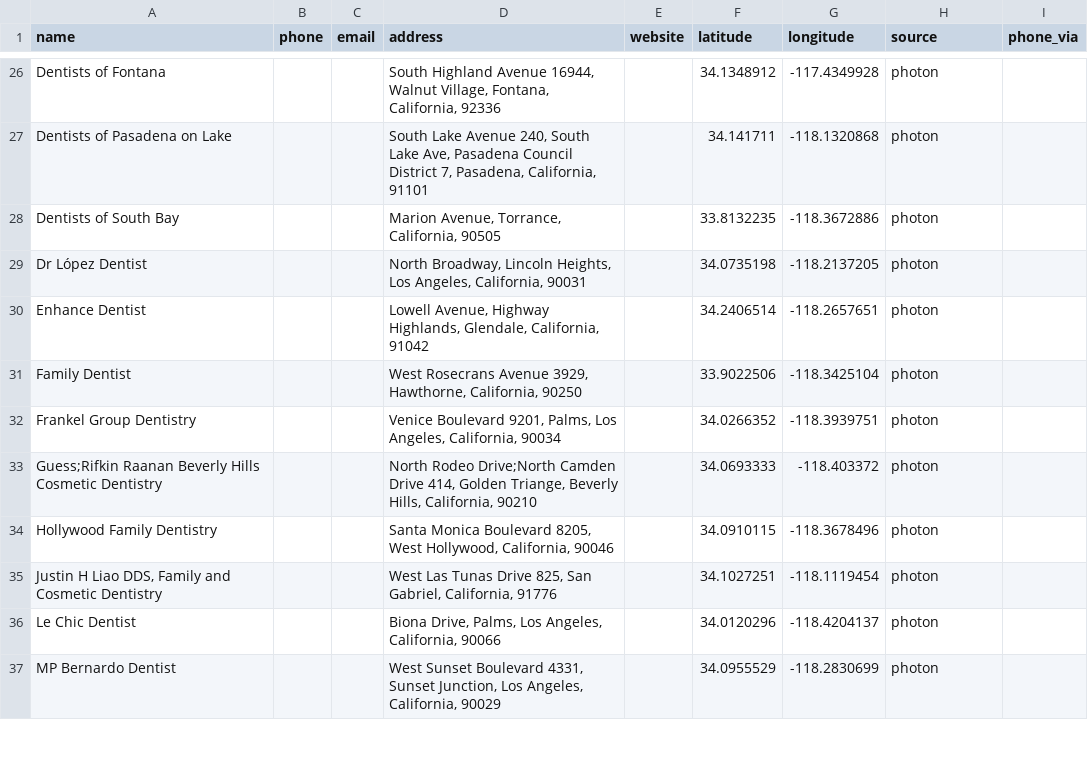
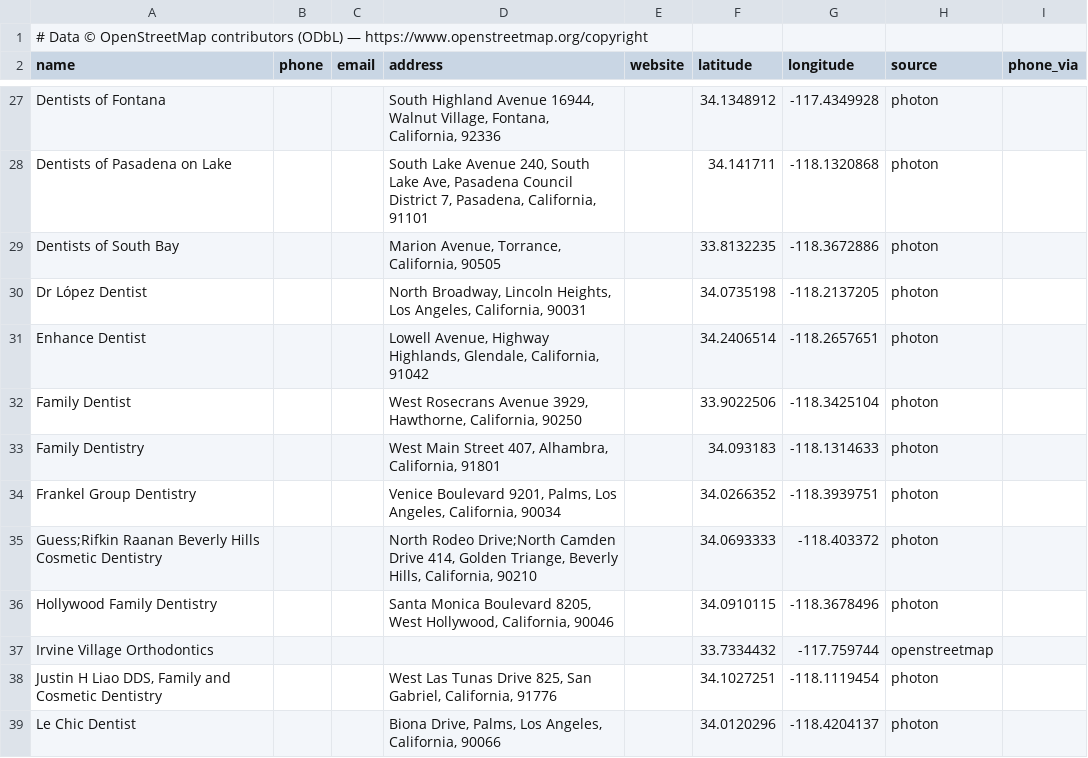
Before and after one commit to h3lllsing/Scraping-script, a CSV file: docs/leads/los_angeles_dentist-2026-08-17.csv, drawn as a sheet; only a part is shown, gaps mark what is left out; the shorter side is filled out with more unchanged rows; the diff covers the shown part only.

```diff
--- a/docs/leads/los_angeles_dentist-2026-08-17.csv
+++ b/docs/leads/los_angeles_dentist-2026-08-17.csv
@@ -1 +1,2 @@
+# Data © OpenStreetMap contributors (ODbL) — https://www.openstreetmap.org/copyright
 name,phone,email,address,website,latitude,longitude,source,phone_via
@@ -31,2 +32,3 @@ Enhance Dentist,,,"Lowell Avenue, Highway Highlands, Glendale, California, 91042
 Family Dentist,,,"West Rosecrans Avenue 3929, Hawthorne, California, 90250",,33.9022506,-118.3425104,photon,
+Family Dentistry,,,"West Main Street 407, Alhambra, California, 91801",,34.093183,-118.1314633,photon,
 Frankel Group Dentistry,,,"Venice Boulevard 9201, Palms, Los Angeles, California, 90034",,34.0266352,-118.3939751,photon,
@@ -34,2 +36,3 @@ Guess;Rifkin Raanan Beverly Hills Cosmetic Dentistry,,,"North Rodeo Drive;North
 Hollywood Family Dentistry,,,"Santa Monica Boulevard 8205, West Hollywood, California, 90046",,34.0910115,-118.3678496,photon,
+Irvine Village Orthodontics,,,,,33.7334432,-117.759744,openstreetmap,
 "Justin H Liao DDS, Family and Cosmetic Dentistry",,,"West Las Tunas Drive 825, San Gabriel, California, 91776",,34.1027251,-118.1119454,photon,
```
Also changed, not shown: 5 added rows and 2 removed rows elsewhere in this file, docs/leads/chicago_dentist-2026-08-17.csv, docs/leads/chicago_hotel-2026-08-17.csv, 17 other files.
